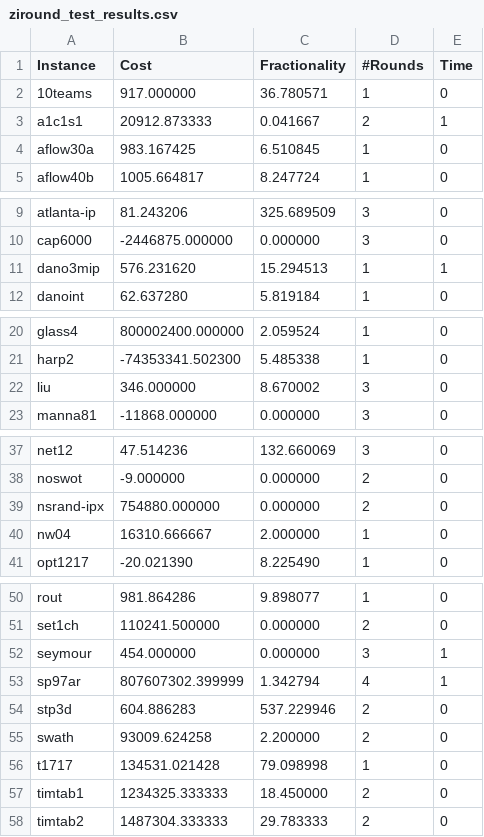
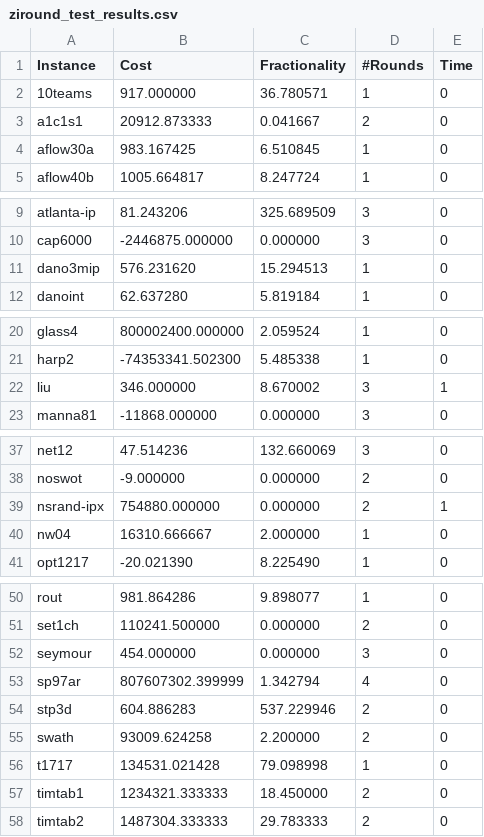
Before and after one commit to ivanviviani/ziround, a CSV file: ziround_test_results.csv, drawn as a sheet; only a part is shown, gaps mark what is left out.

```diff
--- a/ziround_test_results.csv
+++ b/ziround_test_results.csv
@@ -2,3 +2,3 @@ Instance;Cost;Fractionality;#Rounds;Time
 10teams;917.000000;36.780571;1;0
-a1c1s1;20912.873333;0.041667;2;1
+a1c1s1;20912.873333;0.041667;2;0
 aflow30a;983.167425;6.510845;1;0
@@ -10,3 +10,3 @@ atlanta-ip;81.243206;325.689509;3;0
 cap6000;-2446875.000000;0.000000;3;0
-dano3mip;576.231620;15.294513;1;1
+dano3mip;576.231620;15.294513;1;0
 danoint;62.637280;5.819184;1;0
@@ -21,3 +21,3 @@ glass4;800002400.000000;2.059524;1;0
 harp2;-74353341.502300;5.485338;1;0
-liu;346.000000;8.670002;3;0
+liu;346.000000;8.670002;3;1
 manna81;-11868.000000;0.000000;3;0
@@ -38,3 +38,3 @@ net12;47.514236;132.660069;3;0
 noswot;-9.000000;0.000000;2;0
-nsrand-ipx;754880.000000;0.000000;2;0
+nsrand-ipx;754880.000000;0.000000;2;1
 nw04;16310.666667;2.000000;1;0
@@ -51,4 +51,4 @@ rout;981.864286;9.898077;1;0
 set1ch;110241.500000;0.000000;2;0
-seymour;454.000000;0.000000;3;1
-sp97ar;807607302.399999;1.342794;4;1
+seymour;454.000000;0.000000;3;0
+sp97ar;807607302.399999;1.342794;4;0
 stp3d;604.886283;537.229946;2;0
@@ -56,3 +56,3 @@ swath;93009.624258;2.200000;2;0
 t1717;134531.021428;79.098998;1;0
-timtab1;1234325.333333;18.450000;2;0
+timtab1;1234321.333333;18.450000;2;0
 timtab2;1487304.333333;29.783333;2;0
```
Also changed, not shown: 2 other files.
